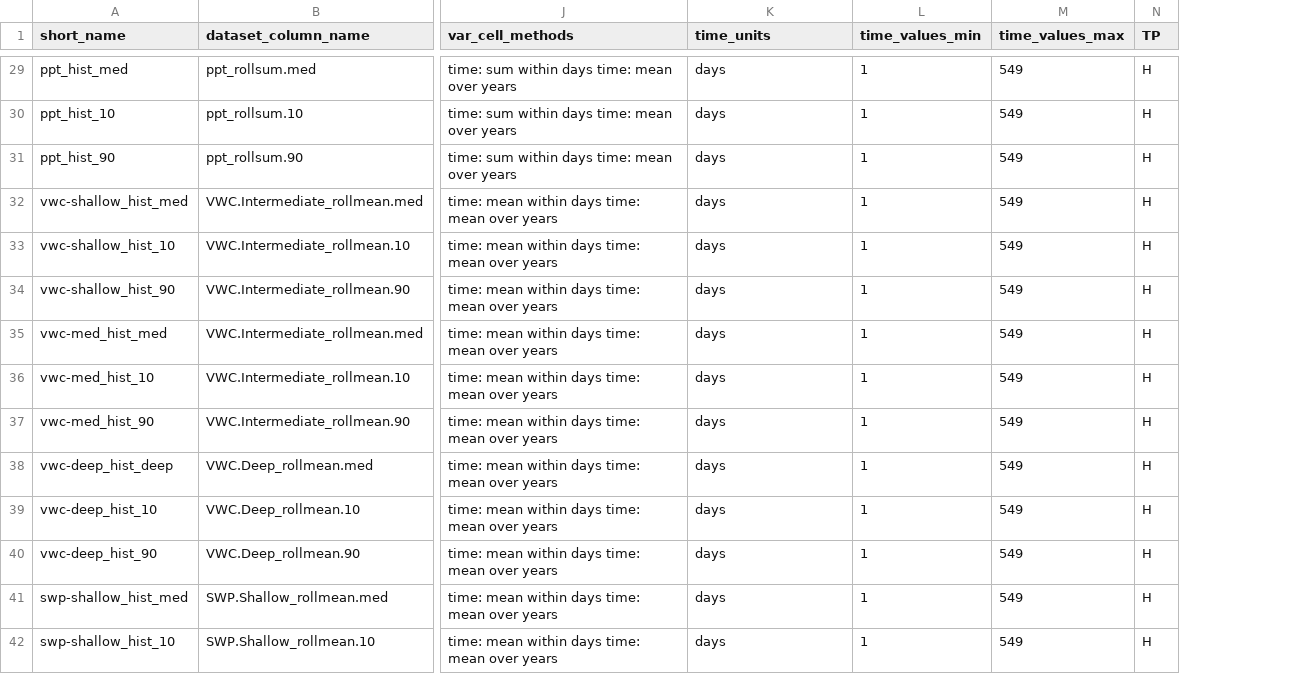
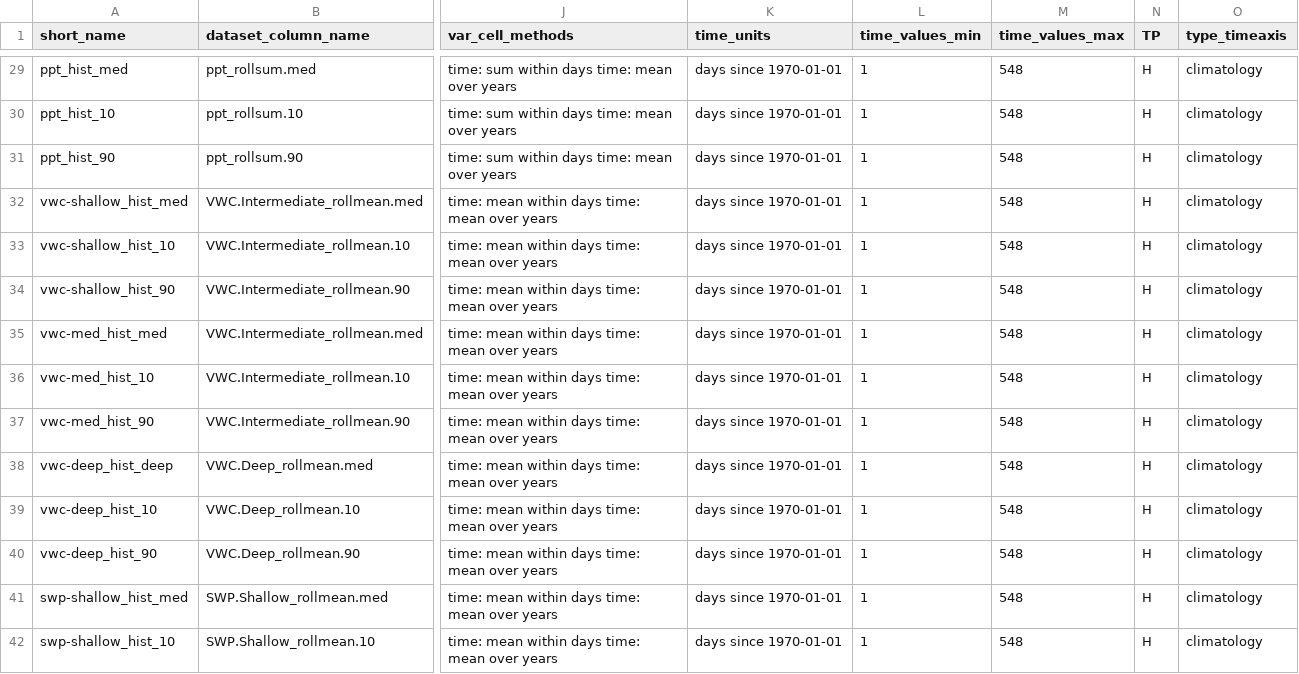
Before and after one commit to DrylandEcology/gridSTDF, a CSV file: projects/05-Setup-futureMonthly-netCDFs/nc_atts-all.csv, drawn as a sheet; only a part is shown, gaps mark what is left out; the diff covers the shown part only; the diff names each change by its address in the sheet, - before the commit and + after, or states it on an @@ line.

```diff
--- a/projects/05-Setup-futureMonthly-netCDFs/nc_atts-all.csv
+++ b/projects/05-Setup-futureMonthly-netCDFs/nc_atts-all.csv
+column O (type_timeaxis), rows 29-42: all climatology
-K29:K42 (time_units): days
+K29:K42 (time_units): days since 1970-01-01
-M29:M42 (time_values_max): 549
+M29:M42 (time_values_max): 548
```
Also changed, not shown: 2 removed rows and 106 edited cells elsewhere in this file.
